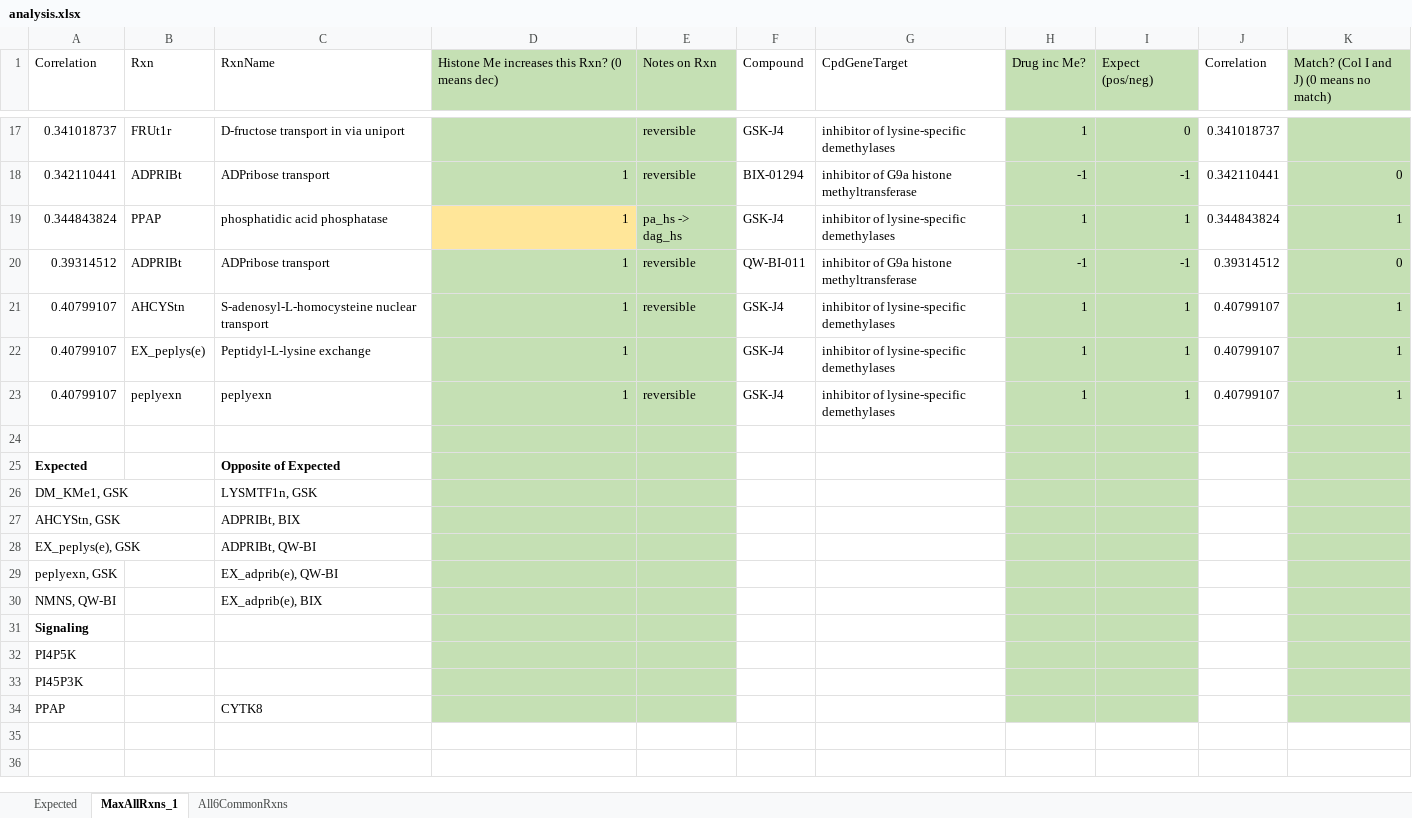
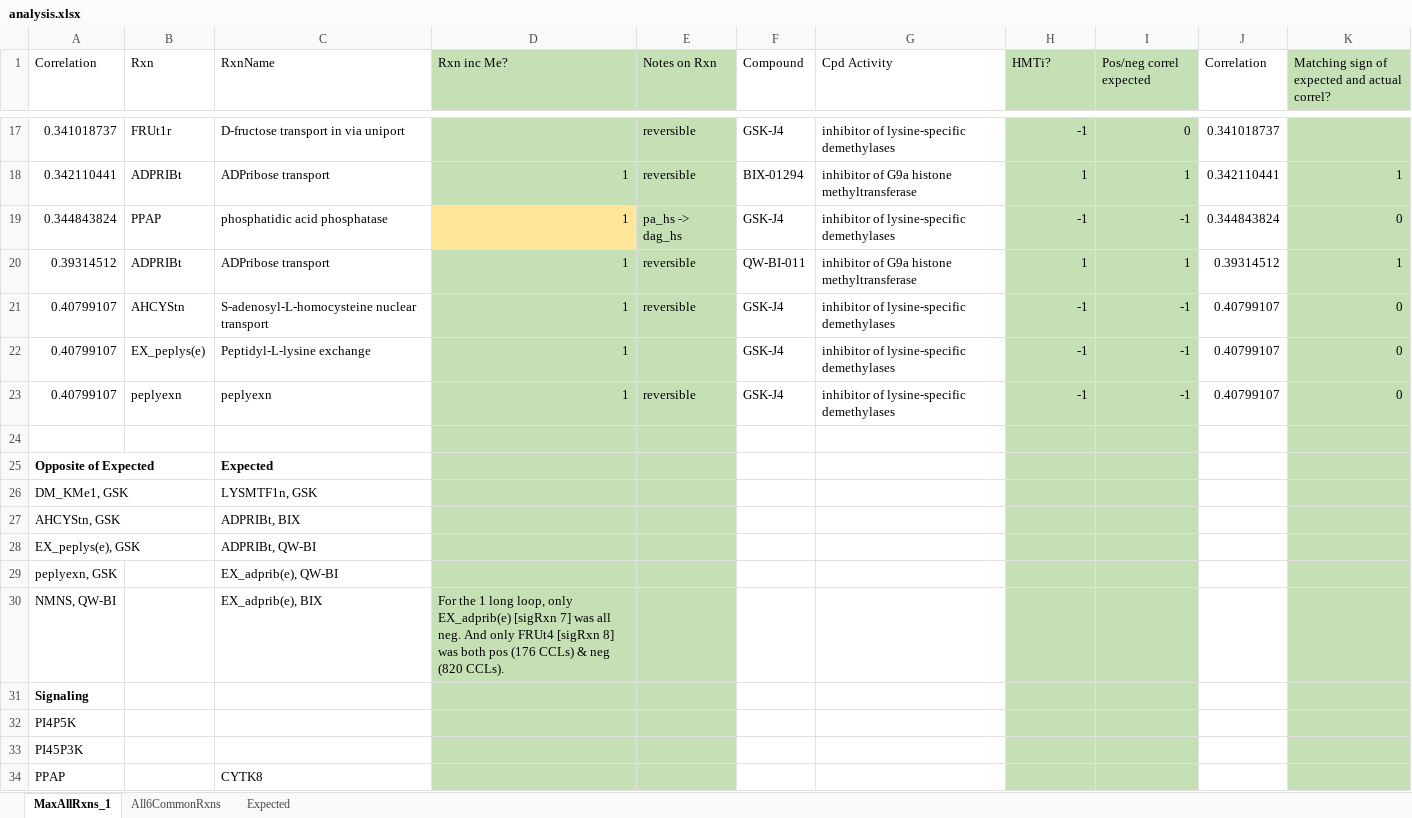
Before and after one commit to sriram-lab/egem, an Excel workbook: matlab/MeCorr/VariablesSaved/analysis.xlsx, sheet MaxAllRxns_1, drawn as a sheet; only a part is shown, gaps mark what is left out; values as stored, in another font and other column widths than the file's, no borders; removed rows and columns are numbered as before the commit, all else as after; the diff covers the shown part only; the diff names each change by its address in the sheet, - before the commit and + after, or states it on an @@ line.

```diff
--- a/matlab/MeCorr/VariablesSaved/analysis.xlsx (sheet MaxAllRxns_1)
+++ b/matlab/MeCorr/VariablesSaved/analysis.xlsx (sheet MaxAllRxns_1)
@@ sheet tab order changed: MaxAllRxns_1 | All6CommonRxns | Expected @@
-D1: Histone Me increases this Rxn? (0 means dec)
+D1: Rxn inc Me?
-G1: CpdGeneTarget
+G1: Cpd Activity
-H1: Drug inc Me?
+H1: HMTi?
-I1: Expect (pos/neg)
+I1: Pos/neg correl expected
-K1: Match? (Col I and J) (0 means no match)
+K1: Matching sign of expected and actual correl?
-H17 (HMTi?): 1
+H17 (HMTi?): -1
-H18 (HMTi?): -1
+H18 (HMTi?): 1
-I18 (Pos/neg correl expected): -1
+I18 (Pos/neg correl expected): 1
-K18: 0
+K18: 1
-H19 (HMTi?): 1
+H19 (HMTi?): -1
-I19 (Pos/neg correl expected): 1
+I19 (Pos/neg correl expected): -1
-K19: 1
+K19: 0
-H20 (HMTi?): -1
+H20 (HMTi?): 1
-I20 (Pos/neg correl expected): -1
+I20 (Pos/neg correl expected): 1
-K20: 0
+K20: 1
-H21:H23 (HMTi?): 1
+H21:H23 (HMTi?): -1
-I21:I23 (Pos/neg correl expected): 1
+I21:I23 (Pos/neg correl expected): -1
-K21:K23: 1
+K21:K23: 0
-row 25: Expected |  | Opposite of Expected
+row 25: Opposite of Expected |  | Expected
-D30 (Rxn inc Me?): (empty)
+D30 (Rxn inc Me?): For the 1 long loop, only EX_adprib(e) [sigRxn 7] was all neg. And only FRUt4 [sigRxn 8] was both pos (176 CCLs) & neg (820 CCLs).
```
Also changed, not shown: 39 edited cells elsewhere in this sheet, sheet All6CommonRxns, 3 other files.
